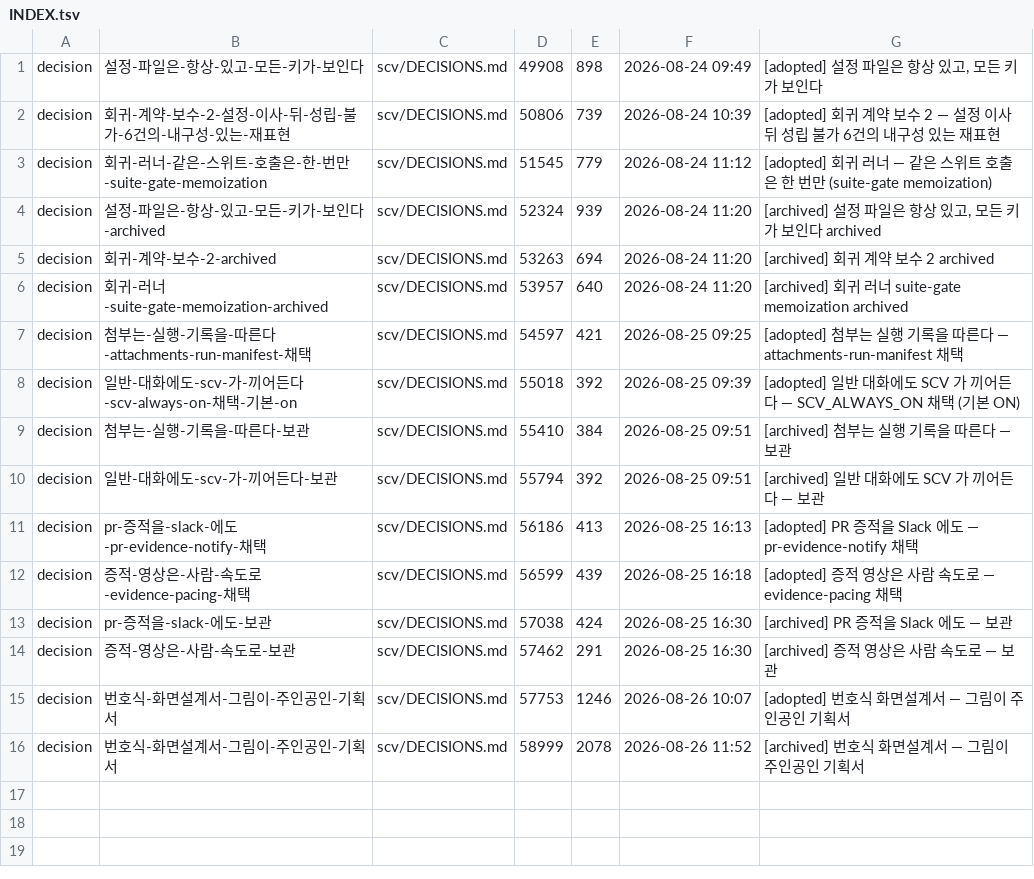
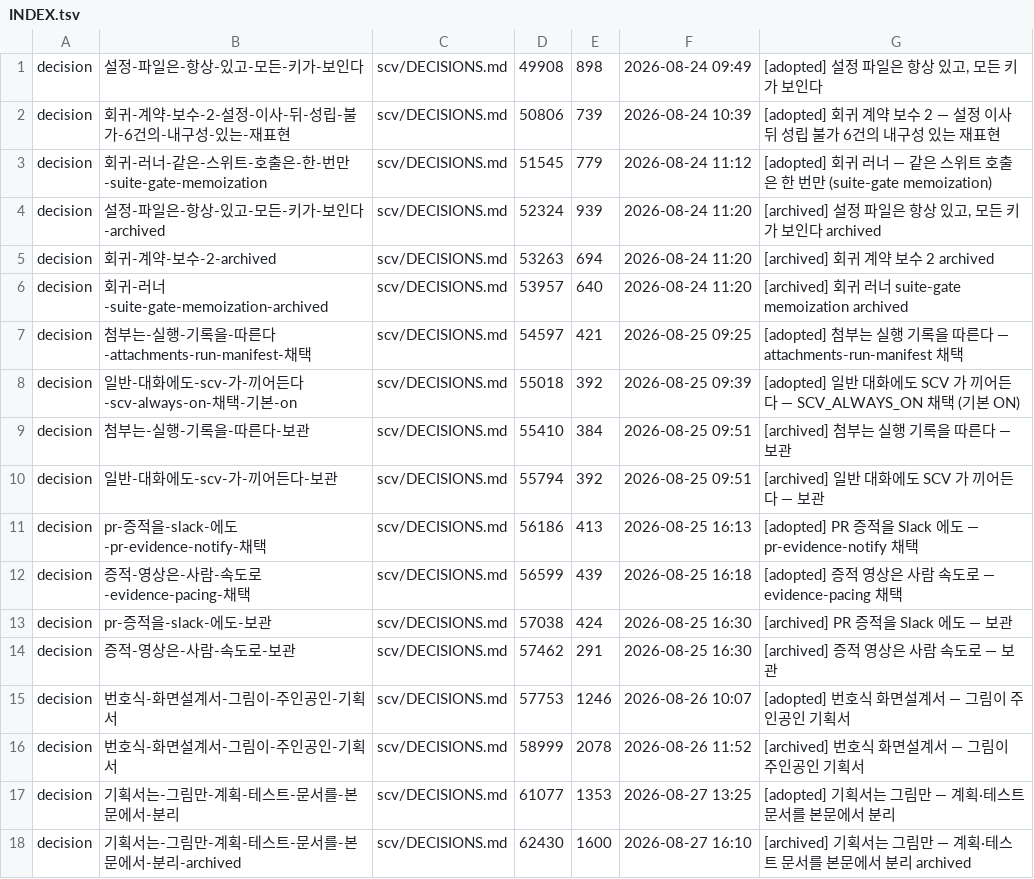
Before and after one commit to wookiya1364/scv-core, a TSV file: scv/INDEX.tsv, drawn as a sheet; the diff names each change by its address in the sheet, - before the commit and + after, or states it on an @@ line.

```diff
--- a/scv/INDEX.tsv
+++ b/scv/INDEX.tsv
+row 17: decision | 기획서는-그림만-계획-테스트-문서를-본문에서-분리 | scv/DECISIONS.md | 61077 | 1353 | 2026-08-27 13:25 | [adopted] 기획서는 그림만 — 계획·테스트 문서를 본문에서 분리
+row 18: decision | 기획서는-그림만-계획-테스트-문서를-본문에서-분리-archived | scv/DECISIONS.md | 62430 | 1600 | 2026-08-27 16:10 | [archived] 기획서는 그림만 — 계획·테스트 문서를 본문에서 분리 archived
```
Also changed, not shown: 20 other files.
